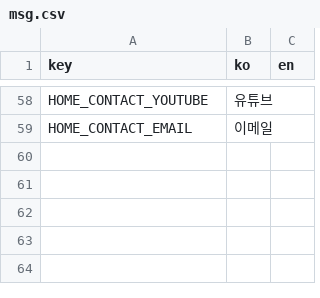
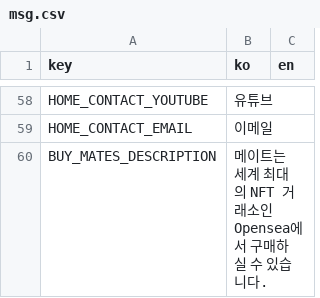
Before and after one commit to dogesoundclub/dsc-app-v2, a CSV file: docs/msg.csv, drawn as a sheet; only a part is shown, gaps mark what is left out; the diff covers the shown part only; the diff names each change by its address in the sheet, - before the commit and + after, or states it on an @@ line.

```diff
--- a/docs/msg.csv
+++ b/docs/msg.csv
+row 60: BUY_MATES_DESCRIPTION | 메이트는 세계 최대의 NFT 거래소인 Opensea에서 구매하실 수 있습니다.
```
Also changed, not shown: 2 added rows elsewhere in this file, 14 other files.
